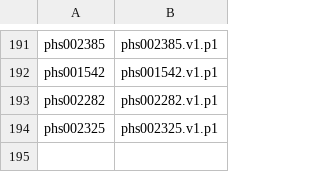
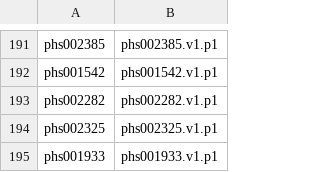
Before and after one commit to anvilproject/anvil-portal, a CSV file: db-gap-cache/db-gap-id-accessions.csv, drawn as a sheet; only a part is shown, gaps mark what is left out.

```diff
--- a/db-gap-cache/db-gap-id-accessions.csv
+++ b/db-gap-cache/db-gap-id-accessions.csv
@@ -194 +194,2 @@ phs002282,phs002282.v1.p1
 phs002325,phs002325.v1.p1
+phs001933,phs001933.v1.p1
```
Also changed, not shown: 20 other files.
